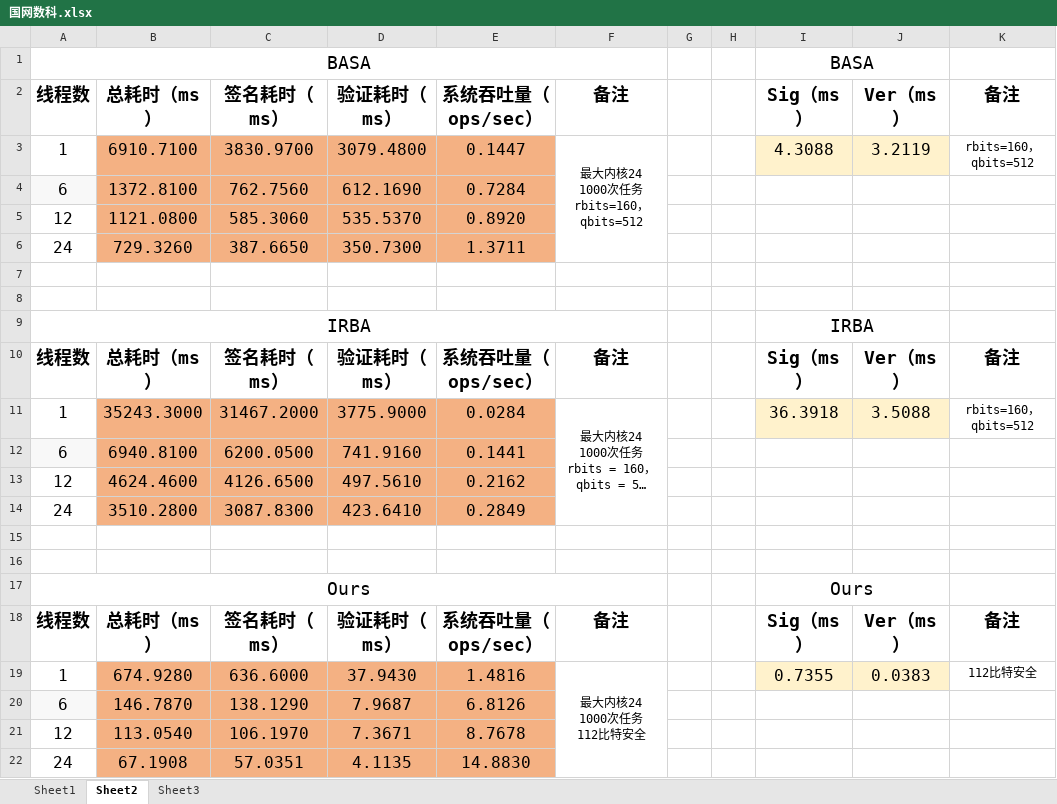
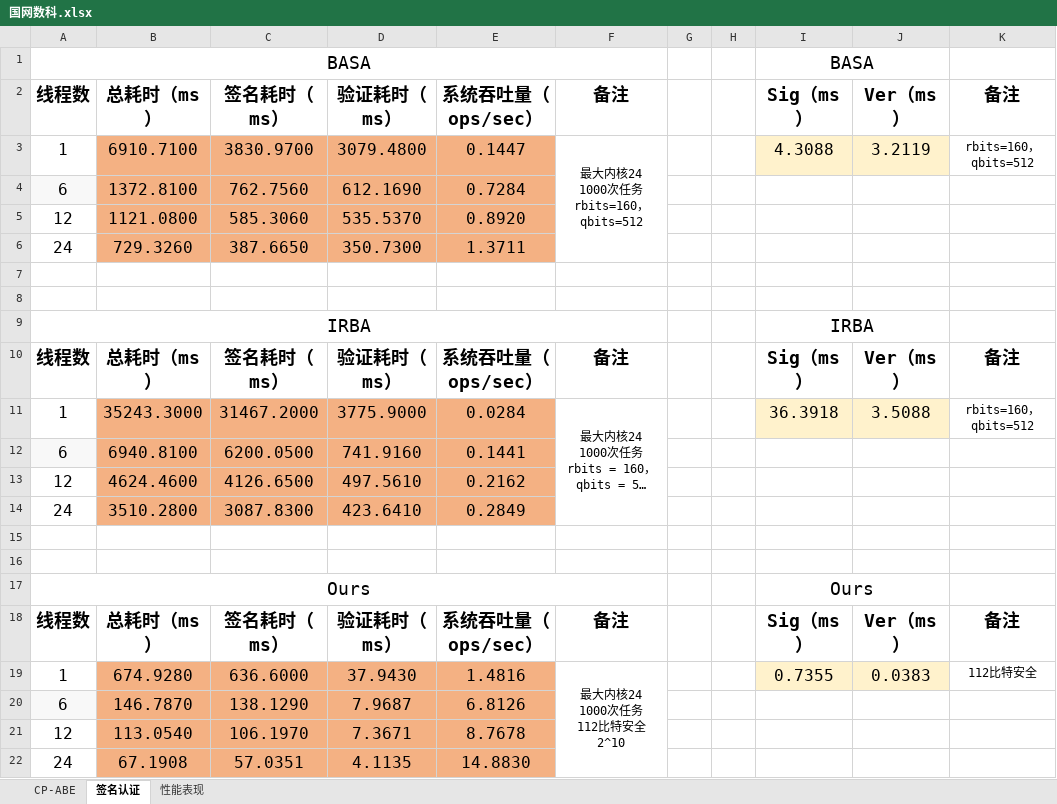
Before and after one commit to Aptx4869AC/GWSK-CP-ABE, an Excel workbook: 开销记录/国网数科.xlsx, sheet 签名认证, drawn as a sheet; long unchanged cells end in …; values as stored, in another font and other column widths than the file's, no borders; ↵ is a line break in a cell; the diff names each change by its address in the sheet, - before the commit and + after, or states it on an @@ line.

```diff
--- a/开销记录/国网数科.xlsx (sheet 签名认证)
+++ b/开销记录/国网数科.xlsx (sheet 签名认证)
-sheet tab: Sheet1
+sheet tab: CP-ABE
-sheet tab: Sheet2
+sheet tab: 签名认证
-sheet tab: Sheet3
+sheet tab: 性能表现
-F19: 最大内核24 ↵ 1000次任务 ↵ 112比特安全
+F19: 最大内核24 ↵ 1000次任务 ↵ 112比特安全 ↵ 2^10
```
Also changed, not shown: sheet 性能表现.
